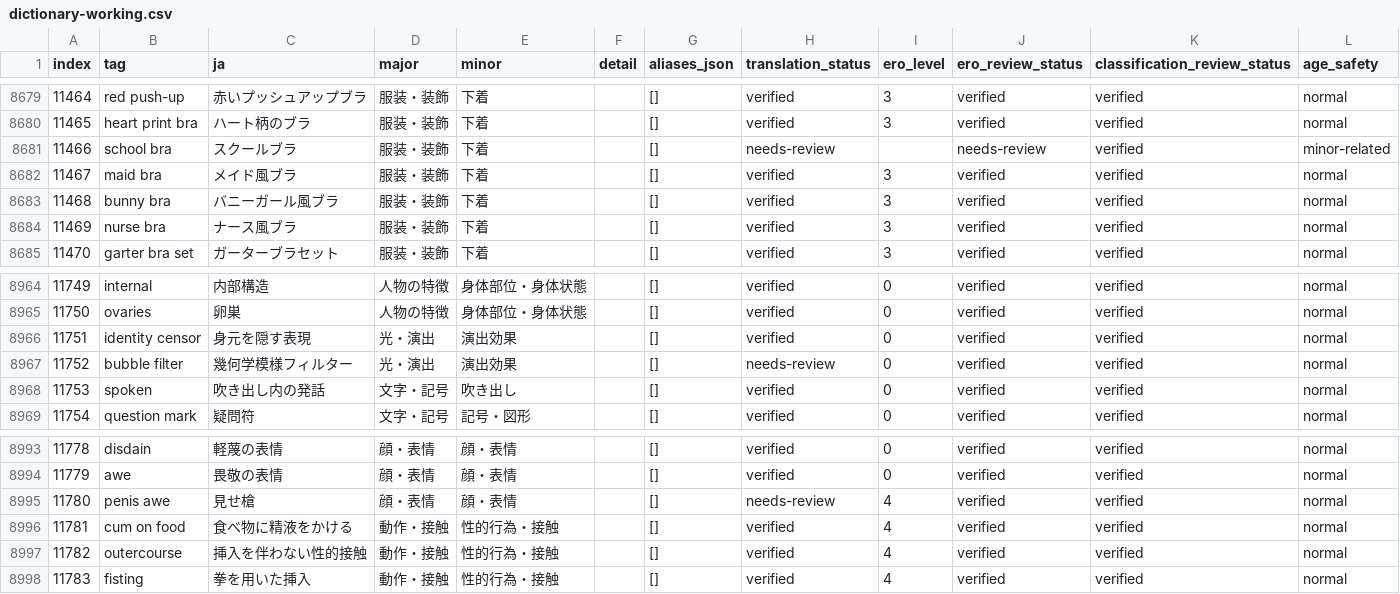
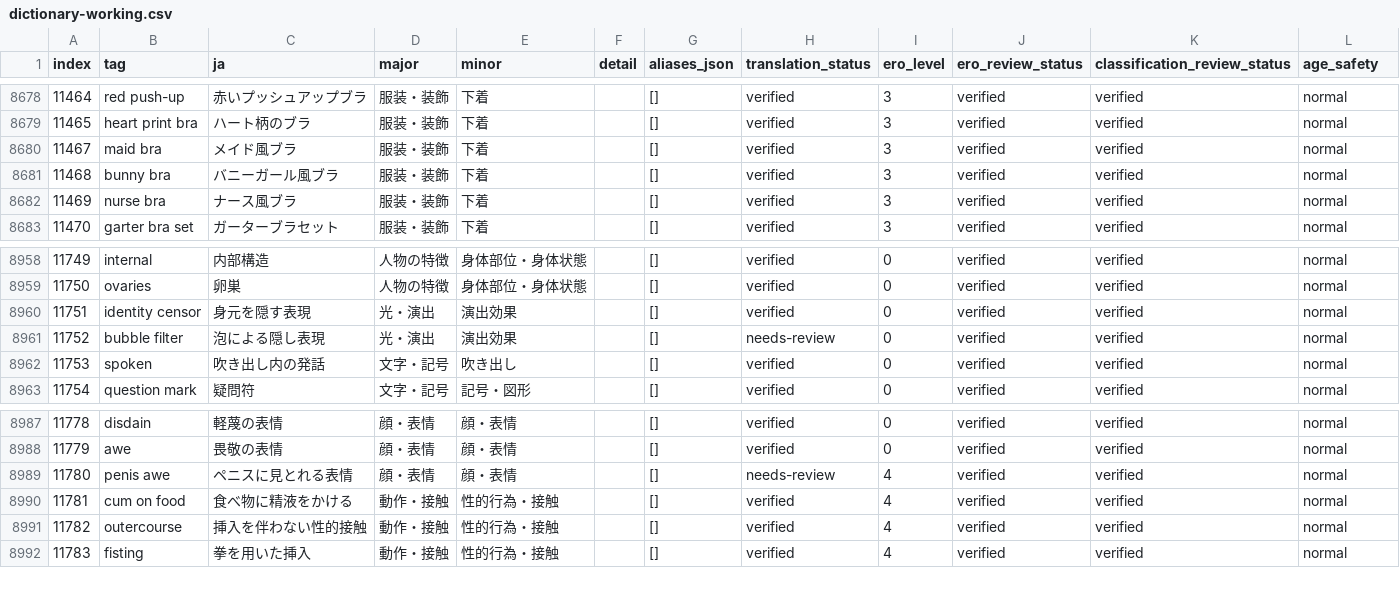
Before and after one commit to menosgrande/prompt-tag-dictionary-data, a CSV file: dictionary-working.csv, drawn as a sheet; only a part is shown, gaps mark what is left out; the diff covers the shown part only.

```diff
--- a/dictionary-working.csv
+++ b/dictionary-working.csv
@@ -8680,3 +8679,2 @@ index,tag,ja,major,minor,detail,aliases_json,translation_status,ero_level,ero_re
 11465,heart print bra,ハート柄のブラ,服装・装飾,下着,,[],verified,3,verified,verified,normal
-11466,school bra,スクールブラ,服装・装飾,下着,,[],needs-review,,needs-review,verified,minor-related
 11467,maid bra,メイド風ブラ,服装・装飾,下着,,[],verified,3,verified,verified,normal
@@ -8966,3 +8960,3 @@ index,tag,ja,major,minor,detail,aliases_json,translation_status,ero_level,ero_re
 11751,identity censor,身元を隠す表現,光・演出,演出効果,,[],verified,0,verified,verified,normal
-11752,bubble filter,幾何学模様フィルター,光・演出,演出効果,,[],needs-review,0,verified,verified,normal
+11752,bubble filter,泡による隠し表現,光・演出,演出効果,,[],needs-review,0,verified,verified,normal
 11753,spoken,吹き出し内の発話,文字・記号,吹き出し,,[],verified,0,verified,verified,normal
@@ -8994,3 +8988,3 @@ index,tag,ja,major,minor,detail,aliases_json,translation_status,ero_level,ero_re
 11779,awe,畏敬の表情,顔・表情,顔・表情,,[],verified,0,verified,verified,normal
-11780,penis awe,見せ槍,顔・表情,顔・表情,,[],needs-review,4,verified,verified,normal
+11780,penis awe,ペニスに見とれる表情,顔・表情,顔・表情,,[],needs-review,4,verified,verified,normal
 11781,cum on food,食べ物に精液をかける,動作・接触,性的行為・接触,,[],verified,4,verified,verified,normal
```
Also changed, not shown: 5 removed rows elsewhere in this file.
